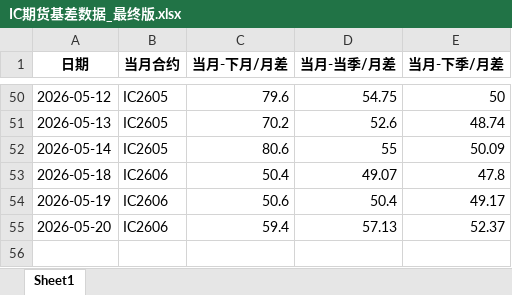
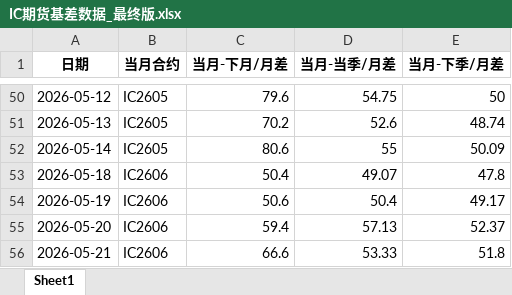
Before and after one commit to small-zhangfish/ic-futures-monitor, an Excel workbook: IC期货基差数据_最终版.xlsx, sheet Sheet1, drawn as a sheet; only a part is shown, gaps mark what is left out; values as stored, in another font and other column widths than the file's, no borders; the diff names each change by its address in the sheet, - before the commit and + after, or states it on an @@ line.

```diff
--- a/IC期货基差数据_最终版.xlsx (sheet Sheet1)
+++ b/IC期货基差数据_最终版.xlsx (sheet Sheet1)
+row 56: 2026-05-21 | IC2606 | 66.6 | 53.33 | 51.8
```
Also changed, not shown: 3 other files.
